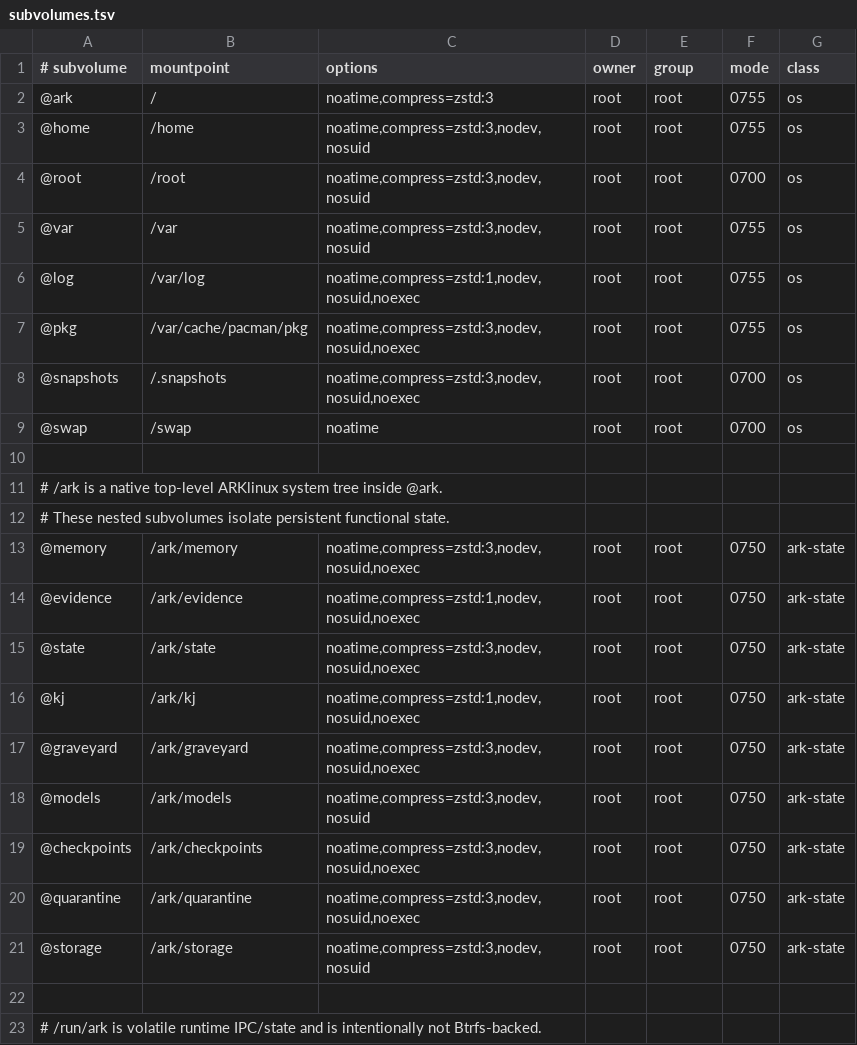
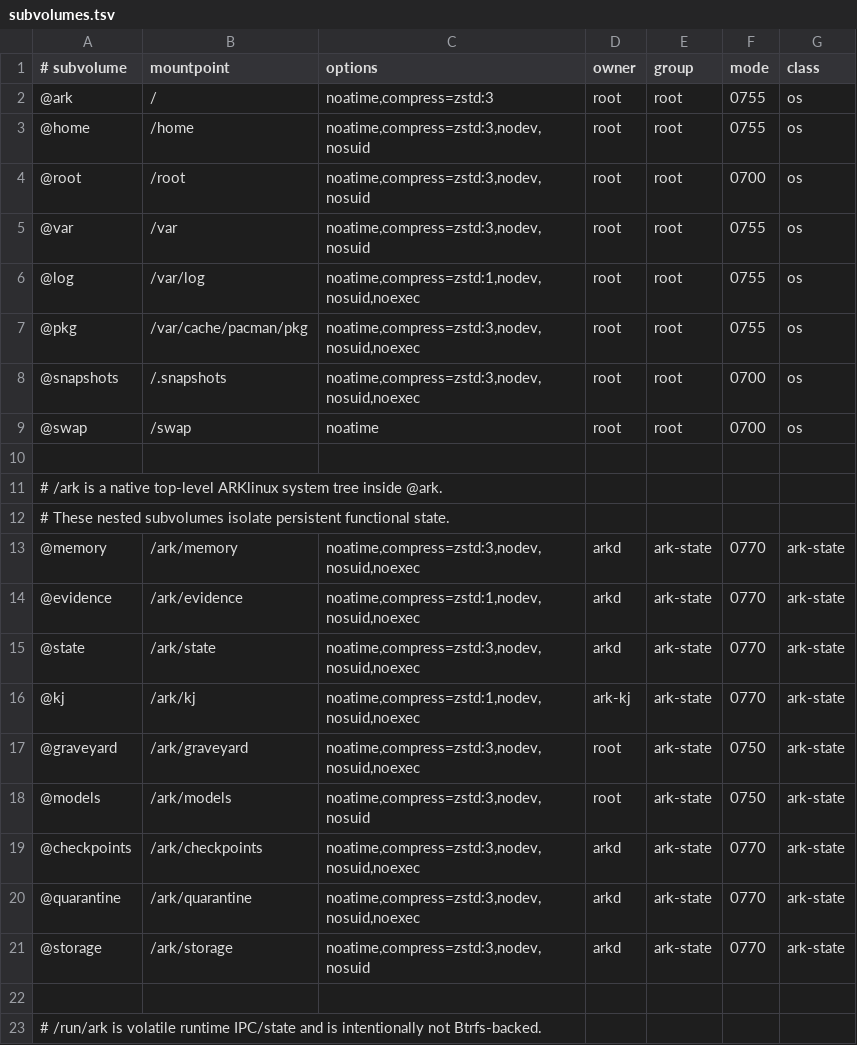
Before and after one commit to Superman08091992/ARKlinux, a TSV file: restart/native-ark-v0.1/config/subvolumes.tsv, drawn as a sheet.

Commit message:
Align native state subvolume ownership evidence

```diff
--- a/restart/native-ark-v0.1/config/subvolumes.tsv
+++ b/restart/native-ark-v0.1/config/subvolumes.tsv
@@ -12,11 +12,11 @@
 # These nested subvolumes isolate persistent functional state.
-@memory	/ark/memory	noatime,compress=zstd:3,nodev,nosuid,noexec	root	root	0750	ark-state
-@evidence	/ark/evidence	noatime,compress=zstd:1,nodev,nosuid,noexec	root	root	0750	ark-state
-@state	/ark/state	noatime,compress=zstd:3,nodev,nosuid,noexec	root	root	0750	ark-state
-@kj	/ark/kj	noatime,compress=zstd:1,nodev,nosuid,noexec	root	root	0750	ark-state
-@graveyard	/ark/graveyard	noatime,compress=zstd:3,nodev,nosuid,noexec	root	root	0750	ark-state
-@models	/ark/models	noatime,compress=zstd:3,nodev,nosuid	root	root	0750	ark-state
-@checkpoints	/ark/checkpoints	noatime,compress=zstd:3,nodev,nosuid,noexec	root	root	0750	ark-state
-@quarantine	/ark/quarantine	noatime,compress=zstd:3,nodev,nosuid,noexec	root	root	0750	ark-state
-@storage	/ark/storage	noatime,compress=zstd:3,nodev,nosuid	root	root	0750	ark-state
+@memory	/ark/memory	noatime,compress=zstd:3,nodev,nosuid,noexec	arkd	ark-state	0770	ark-state
+@evidence	/ark/evidence	noatime,compress=zstd:1,nodev,nosuid,noexec	arkd	ark-state	0770	ark-state
+@state	/ark/state	noatime,compress=zstd:3,nodev,nosuid,noexec	arkd	ark-state	0770	ark-state
+@kj	/ark/kj	noatime,compress=zstd:1,nodev,nosuid,noexec	ark-kj	ark-state	0770	ark-state
+@graveyard	/ark/graveyard	noatime,compress=zstd:3,nodev,nosuid,noexec	root	ark-state	0750	ark-state
+@models	/ark/models	noatime,compress=zstd:3,nodev,nosuid	root	ark-state	0750	ark-state
+@checkpoints	/ark/checkpoints	noatime,compress=zstd:3,nodev,nosuid,noexec	arkd	ark-state	0770	ark-state
+@quarantine	/ark/quarantine	noatime,compress=zstd:3,nodev,nosuid,noexec	arkd	ark-state	0770	ark-state
+@storage	/ark/storage	noatime,compress=zstd:3,nodev,nosuid	arkd	ark-state	0770	ark-state
 
```
